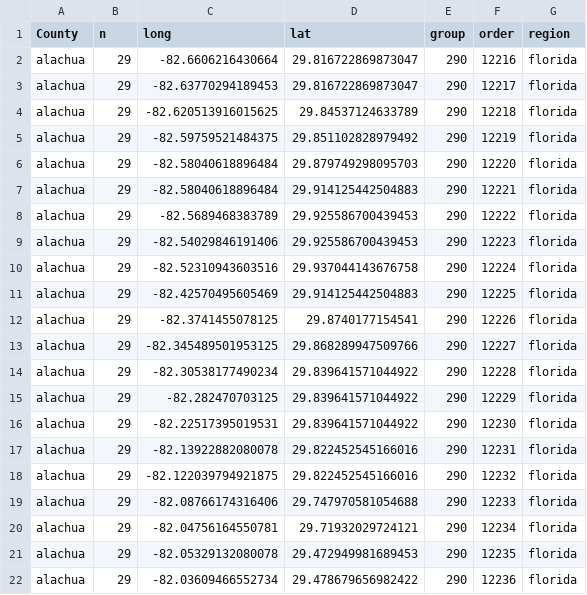
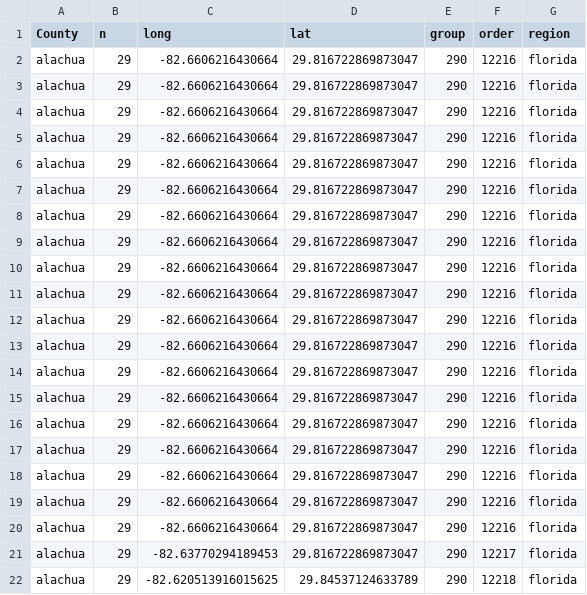
Before and after one commit to simonarahi/DataViz_Dashboard, a CSV file: covidmap.csv, drawn as a sheet; only a part is shown; the shorter side is filled out with more unchanged rows.

Commit message:
updating here, but your were supposed to only have one source .csv

```diff
--- a/covidmap.csv
+++ b/covidmap.csv
@@ -2,2 +2,20 @@ County,n,long,lat,group,order,region
 alachua,29,-82.6606216430664,29.816722869873047,290,12216,florida
+alachua,29,-82.6606216430664,29.816722869873047,290,12216,florida
+alachua,29,-82.6606216430664,29.816722869873047,290,12216,florida
+alachua,29,-82.6606216430664,29.816722869873047,290,12216,florida
+alachua,29,-82.6606216430664,29.816722869873047,290,12216,florida
+alachua,29,-82.6606216430664,29.816722869873047,290,12216,florida
+alachua,29,-82.6606216430664,29.816722869873047,290,12216,florida
+alachua,29,-82.6606216430664,29.816722869873047,290,12216,florida
+alachua,29,-82.6606216430664,29.816722869873047,290,12216,florida
+alachua,29,-82.6606216430664,29.816722869873047,290,12216,florida
+alachua,29,-82.6606216430664,29.816722869873047,290,12216,florida
+alachua,29,-82.6606216430664,29.816722869873047,290,12216,florida
+alachua,29,-82.6606216430664,29.816722869873047,290,12216,florida
+alachua,29,-82.6606216430664,29.816722869873047,290,12216,florida
+alachua,29,-82.6606216430664,29.816722869873047,290,12216,florida
+alachua,29,-82.6606216430664,29.816722869873047,290,12216,florida
+alachua,29,-82.6606216430664,29.816722869873047,290,12216,florida
+alachua,29,-82.6606216430664,29.816722869873047,290,12216,florida
+alachua,29,-82.6606216430664,29.816722869873047,290,12216,florida
 alachua,29,-82.63770294189453,29.816722869873047,290,12217,florida
```
